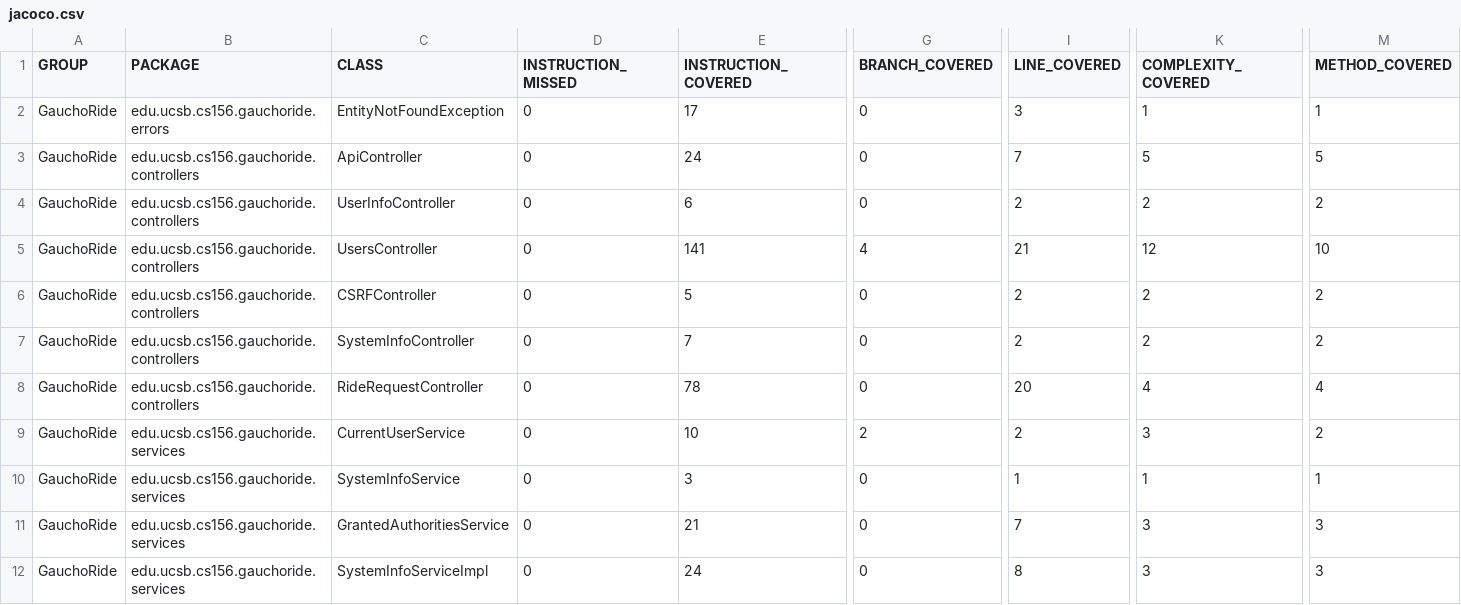
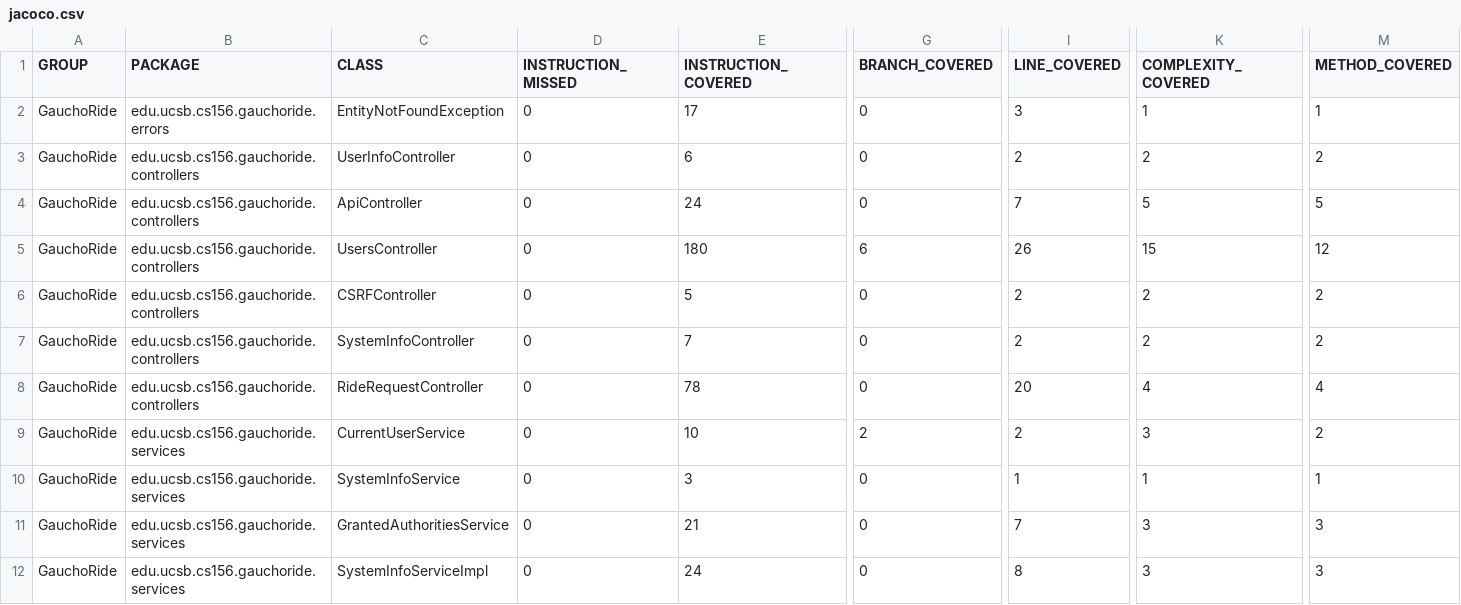
Before and after one commit to ucsb-cs156-s23/proj-gauchoride-s23-5pm-3, a CSV file: prs/30/jacoco/jacoco.csv, drawn as a sheet; only a part is shown, gaps mark what is left out; the diff names each change by its address in the sheet, - before the commit and + after, or states it on an @@ line.

Commit message:
Deploying to gh-pages from @ ucsb-cs156-s23/proj-gauchoride-s23-5pm-3@fde539e8907b83752c571214401c657ec2495e6d 🚀

```diff
--- a/prs/30/jacoco/jacoco.csv
+++ b/prs/30/jacoco/jacoco.csv
@@ row 4 moved to row 3: GauchoRide @@
-E5 (INSTRUCTION_COVERED): 141
+E5 (INSTRUCTION_COVERED): 180
-G5 (BRANCH_COVERED): 4
+G5 (BRANCH_COVERED): 6
-I5 (LINE_COVERED): 21
+I5 (LINE_COVERED): 26
-K5 (COMPLEXITY_COVERED): 12
+K5 (COMPLEXITY_COVERED): 15
-M5 (METHOD_COVERED): 10
+M5 (METHOD_COVERED): 12
```
Also changed, not shown: 7 other files.
